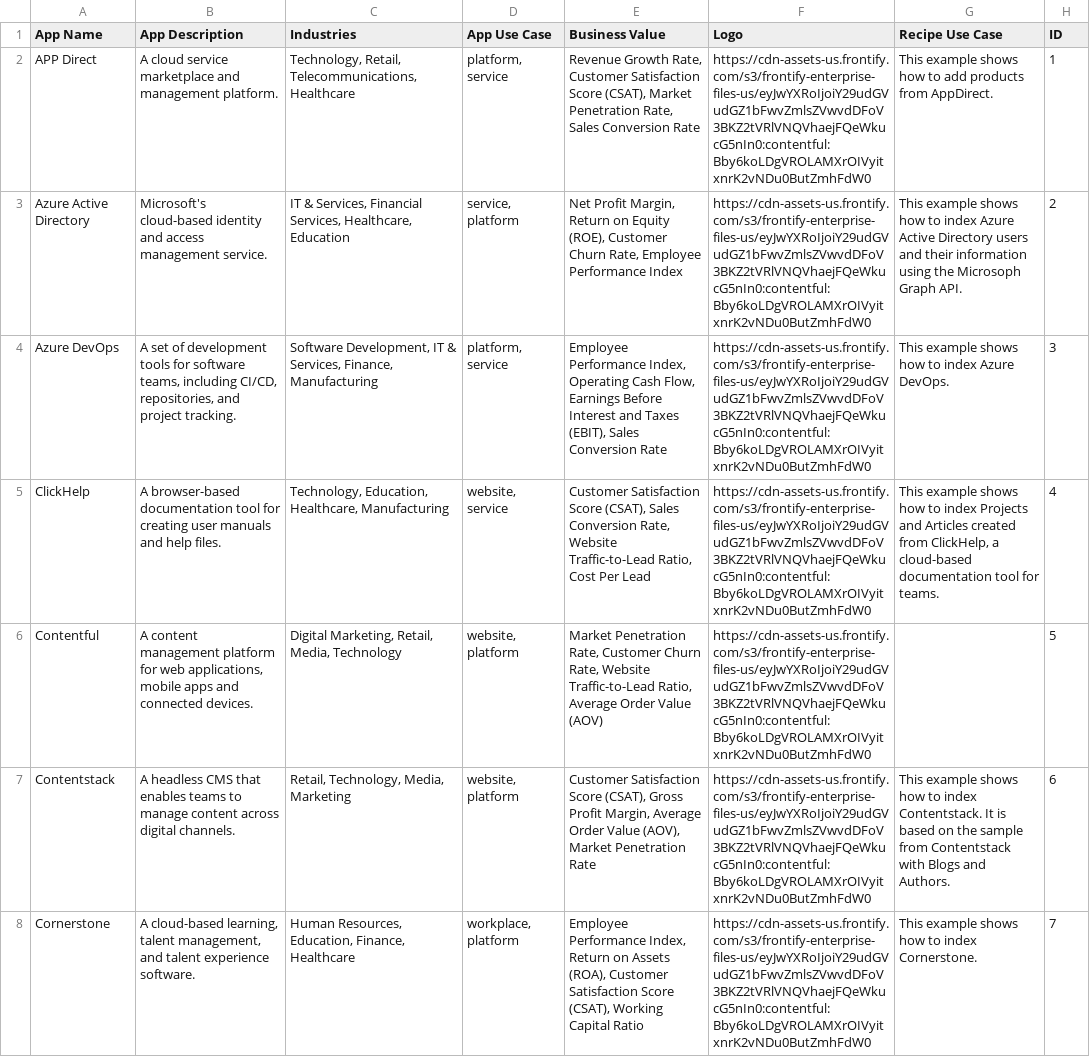
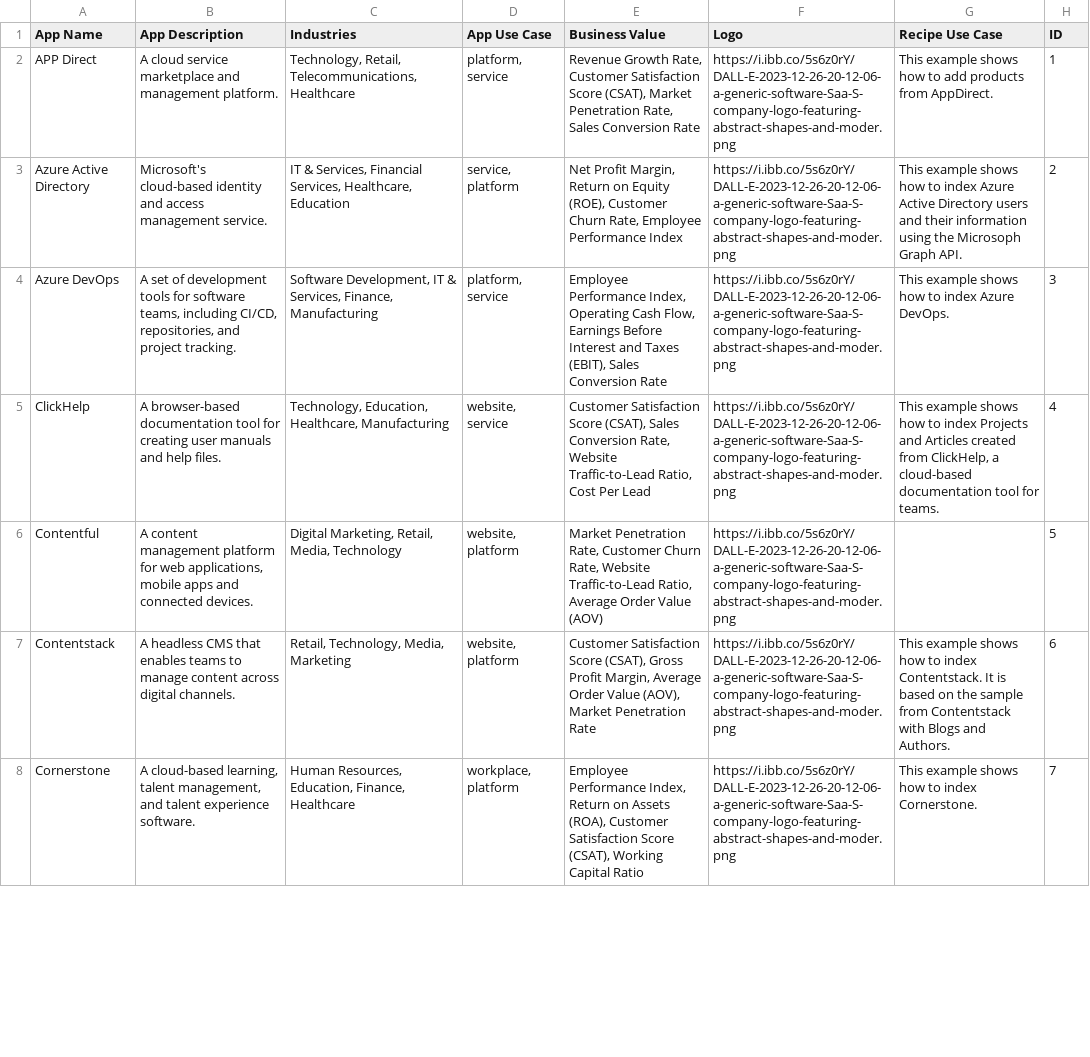
Before and after one commit to bikutoria/connor, a CSV file: public/data/apps.csv, drawn as a sheet; only a part is shown; the diff covers the shown part only; the diff names each change by its address in the sheet, - before the commit and + after, or states it on an @@ line.

```diff
--- a/public/data/apps.csv
+++ b/public/data/apps.csv
-F2:F8 (Logo): https://cdn-assets-us.frontify.com/s3/frontify-enterprise-files-us/eyJwYXRoIjoiY29udGVudGZ1bFwvZmlsZVwvdDFoV3BKZ2tVRlVNQVhaejFQeWkucG5nIn0:contentful:Bby6koLDgVROLAMXrOIVyitxnrK2vNDu0ButZmhFdW0
+F2:F8 (Logo): https://i.ibb.co/5s6z0rY/DALL-E-2023-12-26-20-12-06-a-generic-software-Saa-S-company-logo-featuring-abstract-shapes-and-moder.png
```
Also changed, not shown: 22 edited cells elsewhere in this file, 9 other files.
